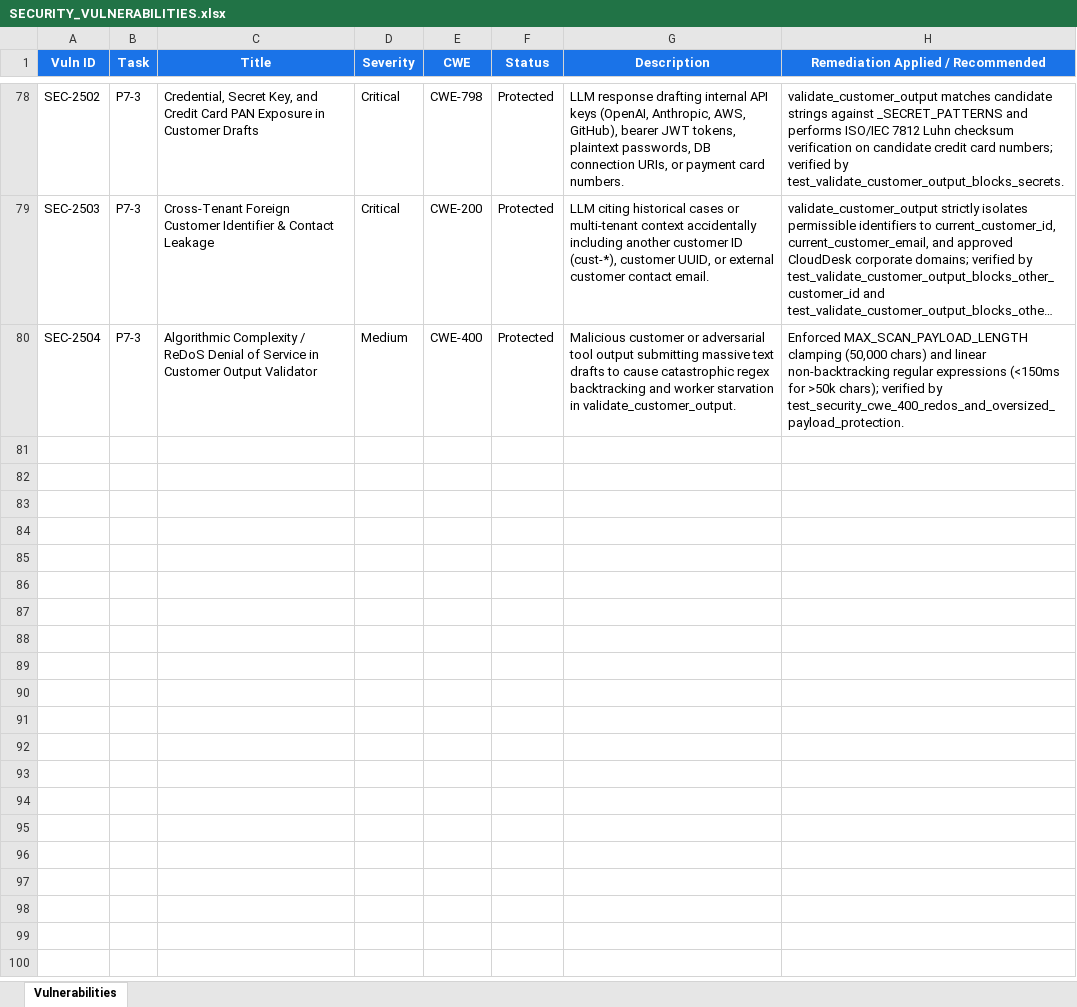
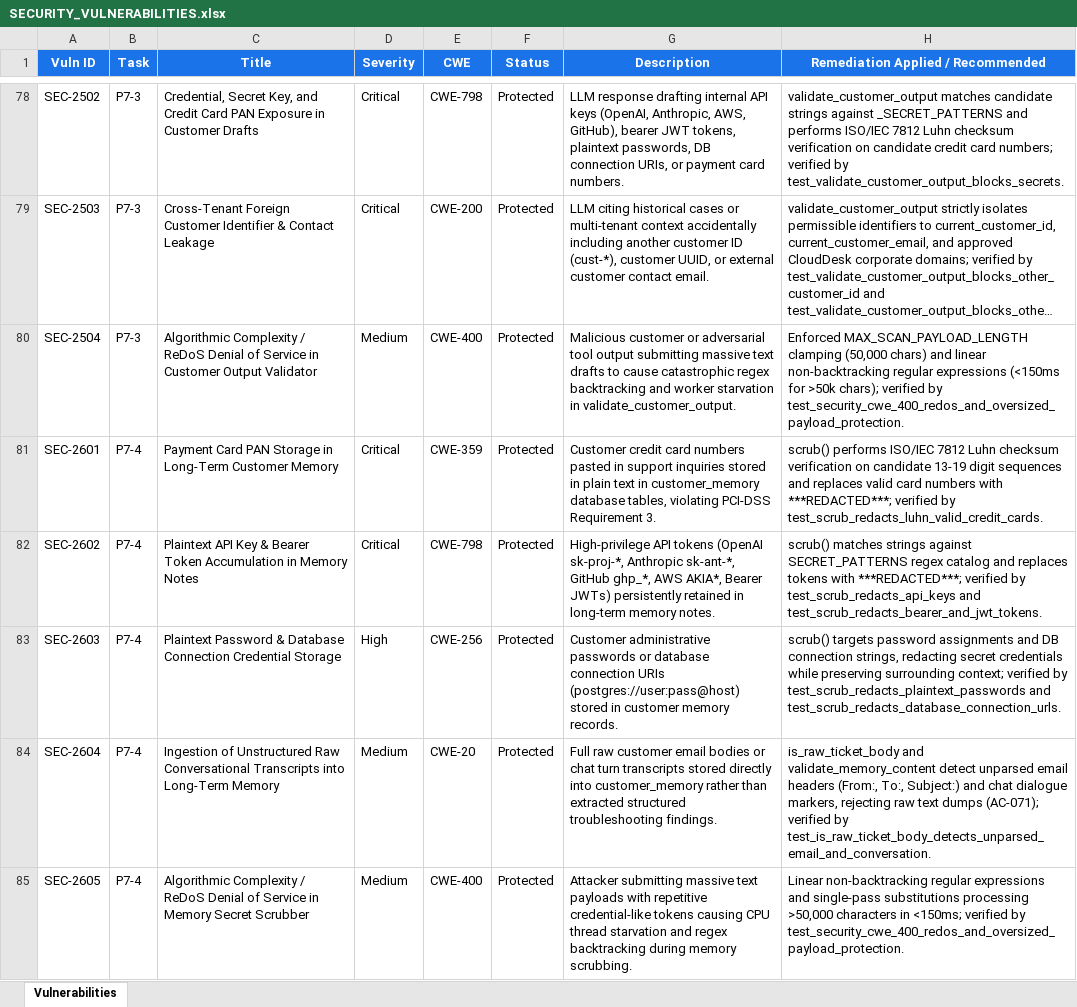
Before and after one commit to lokesh-repaka/CloudDesk, an Excel workbook: docs/SECURITY_VULNERABILITIES.xlsx, sheet Vulnerabilities, drawn as a sheet; only a part is shown, gaps mark what is left out; long unchanged cells end in …; values as stored, in another font and other column widths than the file's, no borders; the diff names each change by its address in the sheet, - before the commit and + after, or states it on an @@ line.

```diff
--- a/docs/SECURITY_VULNERABILITIES.xlsx (sheet Vulnerabilities)
+++ b/docs/SECURITY_VULNERABILITIES.xlsx (sheet Vulnerabilities)
+row 81: SEC-2601 | P7-4 | Payment Card PAN Storage in Long-Term Customer Memory | Critical | CWE-359 | Protected | Customer credit card numbers pasted in support inquiries stored in plain text in customer_memory database tables, violating PCI-DSS Requirement 3. | scrub() performs ISO/IEC 7812 Luhn checksum verification on candidate 13-19 digit sequences and replaces valid card numbers with ***REDACTED***; verified by test_scrub_redacts_luhn_valid_credit_cards.
+row 82: SEC-2602 | P7-4 | Plaintext API Key & Bearer Token Accumulation in Memory Notes | Critical | CWE-798 | Protected | High-privilege API tokens (OpenAI sk-proj-*, Anthropic sk-ant-*, GitHub ghp_*, AWS AKIA*, Bearer JWTs) persistently retained in long-term memory notes. | scrub() matches strings against SECRET_PATTERNS regex catalog and replaces tokens with ***REDACTED***; verified by test_scrub_redacts_api_keys and test_scrub_redacts_bearer_and_jwt_tokens.
+row 83: SEC-2603 | P7-4 | Plaintext Password & Database Connection Credential Storage | High | CWE-256 | Protected | Customer administrative passwords or database connection URIs (postgres://user:pass@host) stored in customer memory records. | scrub() targets password assignments and DB connection strings, redacting secret credentials while preserving surrounding context; verified by test_scrub_redacts_plaintext_passwords and test_scrub_redacts_database_connection_urls.
+row 84: SEC-2604 | P7-4 | Ingestion of Unstructured Raw Conversational Transcripts into Long-Term Memory | Medium | CWE-20 | Protected | Full raw customer email bodies or chat turn transcripts stored directly into customer_memory rather than extracted structured troubleshooting findings. | is_raw_ticket_body and validate_memory_content detect unparsed email headers (From:, To:, Subject:) and chat dialogue markers, rejecting raw text dumps (AC-071); verified by test_is_raw_ticket_body_detects_unparsed_email_and_conversation.
+row 85: SEC-2605 | P7-4 | Algorithmic Complexity / ReDoS Denial of Service in Memory Secret Scrubber | Medium | CWE-400 | Protected | Attacker submitting massive text payloads with repetitive credential-like tokens causing CPU thread starvation and regex backtracking during memory scrubbing. | Linear non-backtracking regular expressions and single-pass substitutions processing >50,000 characters in <150ms; verified by test_security_cwe_400_redos_and_oversized_payload_protection.
```
Also changed, not shown: docs/TEST_CASES.xlsx, 9 other files.
